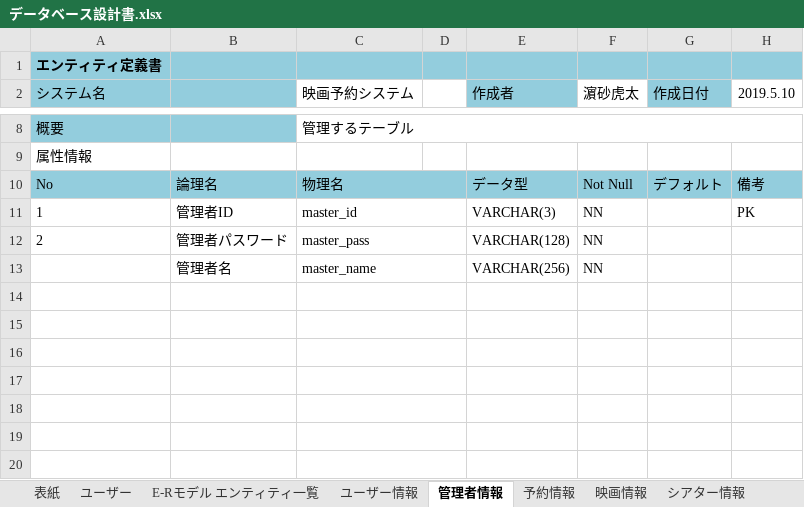
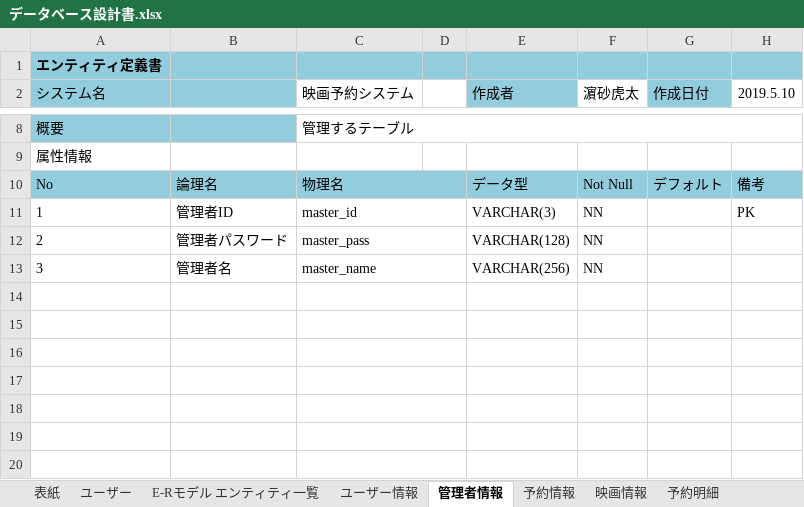
Before and after one commit to poasonbunpu/Web-, an Excel workbook: データベース設計書.xlsx, sheet 管理者情報, drawn as a sheet; only a part is shown, gaps mark what is left out; values as stored, in another font and other column widths than the file's, no borders; the diff names each change by its address in the sheet, - before the commit and + after, or states it on an @@ line.

```diff
--- a/データベース設計書.xlsx (sheet 管理者情報)
+++ b/データベース設計書.xlsx (sheet 管理者情報)
-sheet tab: シアター情報
+sheet tab: 予約明細
-A13 (システム名): (empty)
+A13 (システム名): 3
```
Also changed, not shown: sheet 予約情報, sheet 映画スケジュール, sheet 予約明細, charts or pictures.
